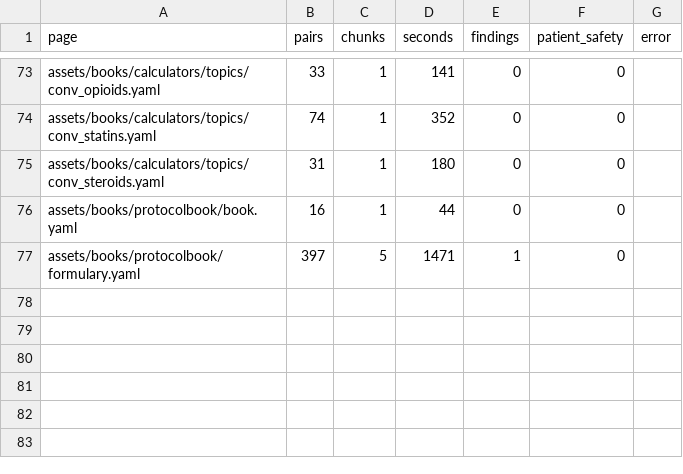
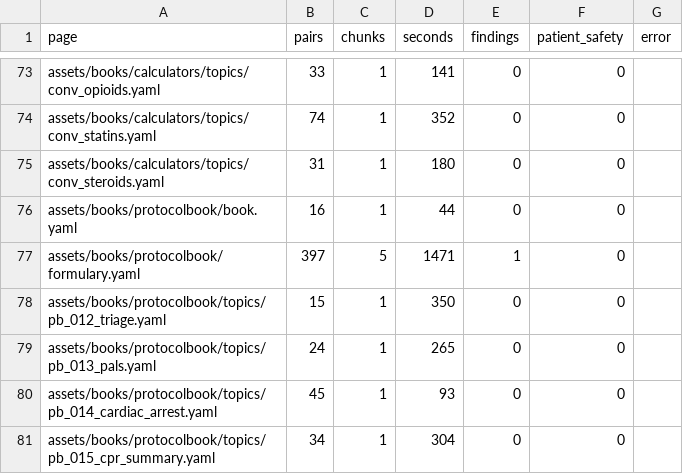
Before and after one commit to fhir-fli/orbweaver, a TSV file: tool/l10n/second_read/summary.tsv, drawn as a sheet; only a part is shown, gaps mark what is left out.

```diff
--- a/tool/l10n/second_read/summary.tsv
+++ b/tool/l10n/second_read/summary.tsv
@@ -77 +77,5 @@ assets/books/protocolbook/book.yaml	16	1	44	0	0
 assets/books/protocolbook/formulary.yaml	397	5	1471	1	0	
+assets/books/protocolbook/topics/pb_012_triage.yaml	15	1	350	0	0	
+assets/books/protocolbook/topics/pb_013_pals.yaml	24	1	265	0	0	
+assets/books/protocolbook/topics/pb_014_cardiac_arrest.yaml	45	1	93	0	0	
+assets/books/protocolbook/topics/pb_015_cpr_summary.yaml	34	1	304	0	0	
```
Also changed, not shown: 6 other files.
